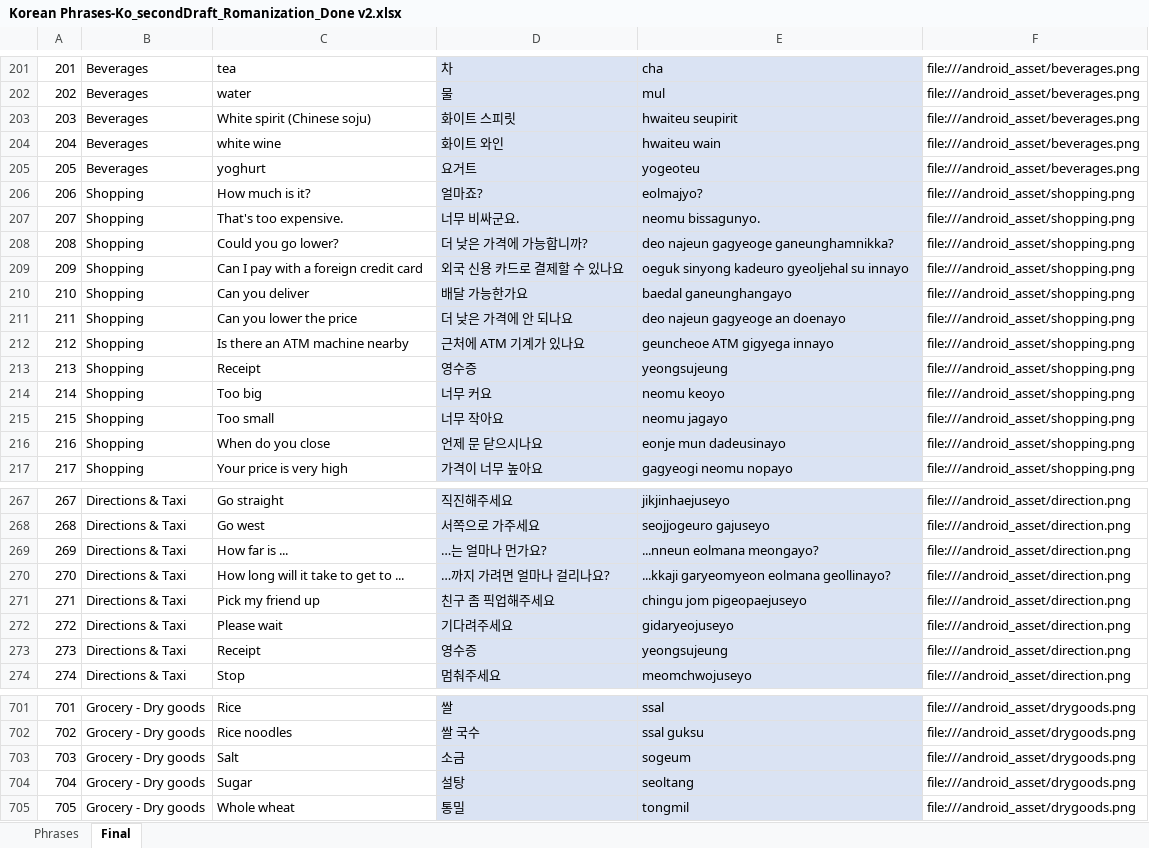
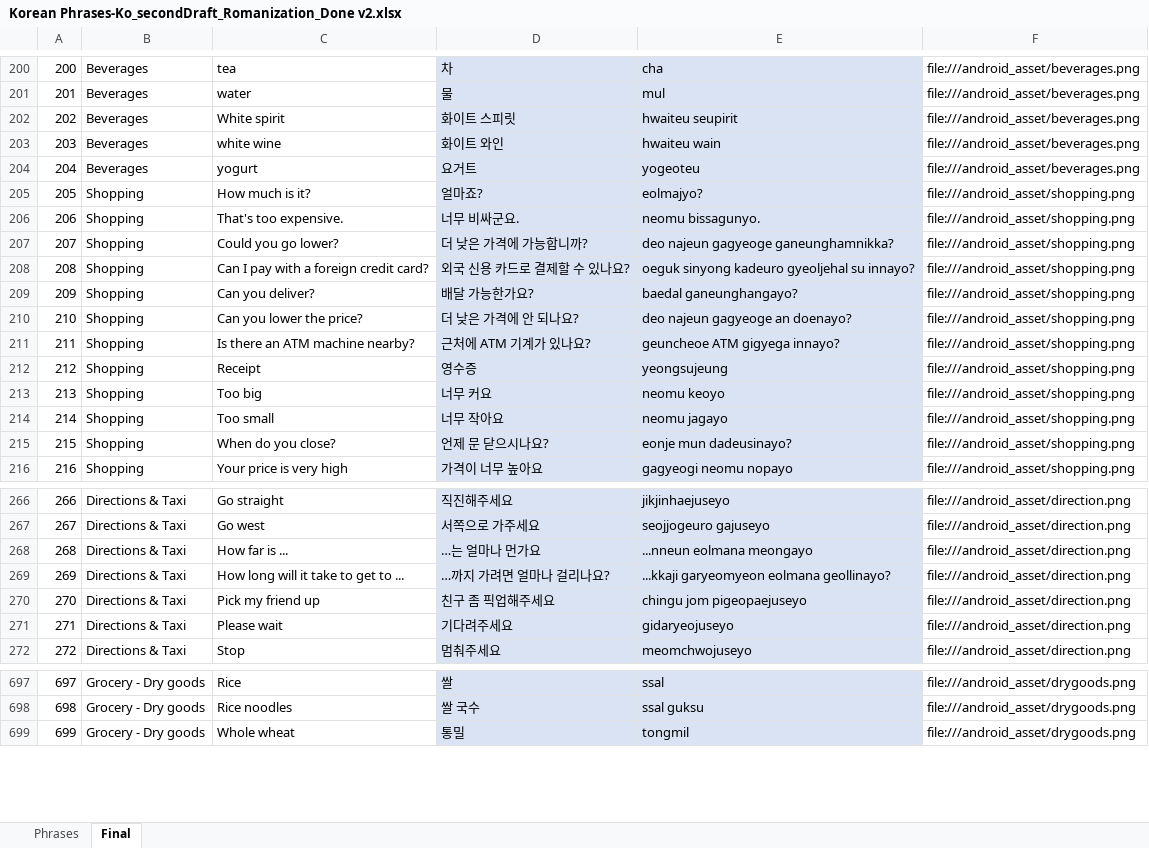
Before and after one commit to dannyko22/KoreanEnglishTravelHandbook, an Excel workbook: app/src/main/assets/Korean Phrases-Ko_secondDraft_Romanization_Done v2.xlsx, sheet Final, drawn as a sheet; only a part is shown, gaps mark what is left out; values as stored, in another font and other column widths than the file's, no borders; removed rows and columns are numbered as before the commit, all else as after; the diff covers the shown part only; the diff names each change by its address in the sheet, - before the commit and + after, or states it on an @@ line.

```diff
--- a/app/src/main/assets/Korean Phrases-Ko_secondDraft_Romanization_Done v2.xlsx (sheet Final)
+++ b/app/src/main/assets/Korean Phrases-Ko_secondDraft_Romanization_Done v2.xlsx (sheet Final)
@@ column A renumbered from row 126 down @@
-C202: White spirit (Chinese soju)
+C202: White spirit
-C204: yoghurt
+C204: yogurt
-C208: Can I pay with a foreign credit card
+C208: Can I pay with a foreign credit card?
-D208: 외국 신용 카드로 결제할 수 있나요
+D208: 외국 신용 카드로 결제할 수 있나요?
-E208: oeguk sinyong kadeuro gyeoljehal su innayo
+E208: oeguk sinyong kadeuro gyeoljehal su innayo?
-C209: Can you deliver
+C209: Can you deliver?
-D209: 배달 가능한가요
+D209: 배달 가능한가요?
-E209: baedal ganeunghangayo
+E209: baedal ganeunghangayo?
-C210: Can you lower the price
+C210: Can you lower the price?
-D210: 더 낮은 가격에 안 되나요
+D210: 더 낮은 가격에 안 되나요?
-E210: deo najeun gagyeoge an doenayo
+E210: deo najeun gagyeoge an doenayo?
-C211: Is there an ATM machine nearby
+C211: Is there an ATM machine nearby?
-D211: 근처에 ATM 기계가 있나요
+D211: 근처에 ATM 기계가 있나요?
-E211: geuncheoe ATM gigyega innayo
+E211: geuncheoe ATM gigyega innayo?
-C215: When do you close
+C215: When do you close?
-D215: 언제 문 닫으시나요
+D215: 언제 문 닫으시나요?
-E215: eonje mun dadeusinayo
+E215: eonje mun dadeusinayo?
-D268: …는 얼마나 먼가요?
+D268: …는 얼마나 먼가요
-E268: ...nneun eolmana meongayo?
+E268: ...nneun eolmana meongayo
-row 273: 273 | Directions & Taxi | Receipt | 영수증 | yeongsujeung | file:///android_asset/direction.png
-row 703: 703 | Grocery - Dry goods | Salt | 소금 | sogeum | file:///android_asset/drygoods.png
-row 704: 704 | Grocery - Dry goods | Sugar | 설탕 | seoltang | file:///android_asset/drygoods.png
```
Also changed, not shown: 1 added row, 6 removed rows, 3 moved rows and 29 edited cells elsewhere in this sheet, 27 other files.
